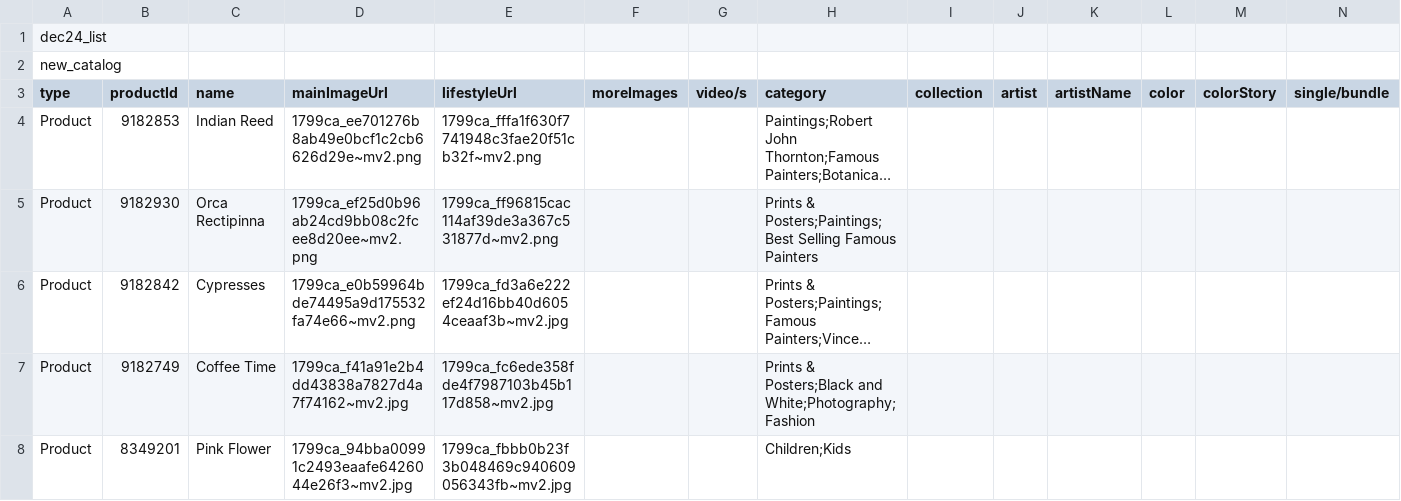
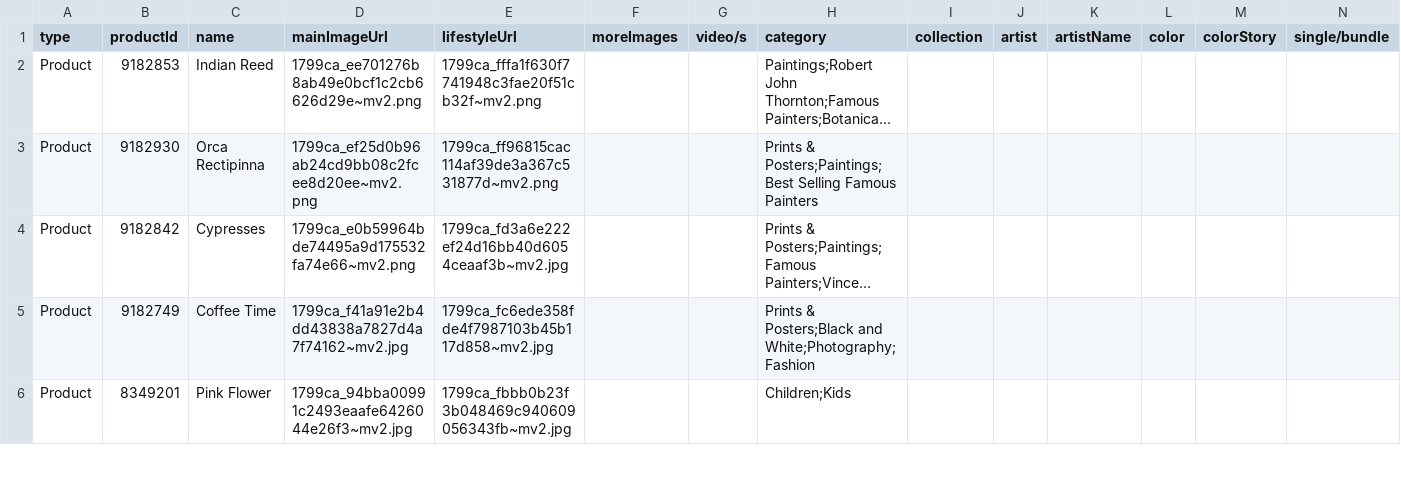
Before and after one commit to hirshtom-web/ab, a CSV file: new list of dec 29th.csv, drawn as a sheet; only a part is shown; long unchanged cells end in …; rows hold the shown columns only; the diff names each change by its address in the sheet, - before the commit and + after, or states it on an @@ line.

Commit message:
Update new list of dec 29th.csv

```diff
--- a/new list of dec 29th.csv
+++ b/new list of dec 29th.csv
-row 1: dec24_list
-row 2: new_catalog
```
